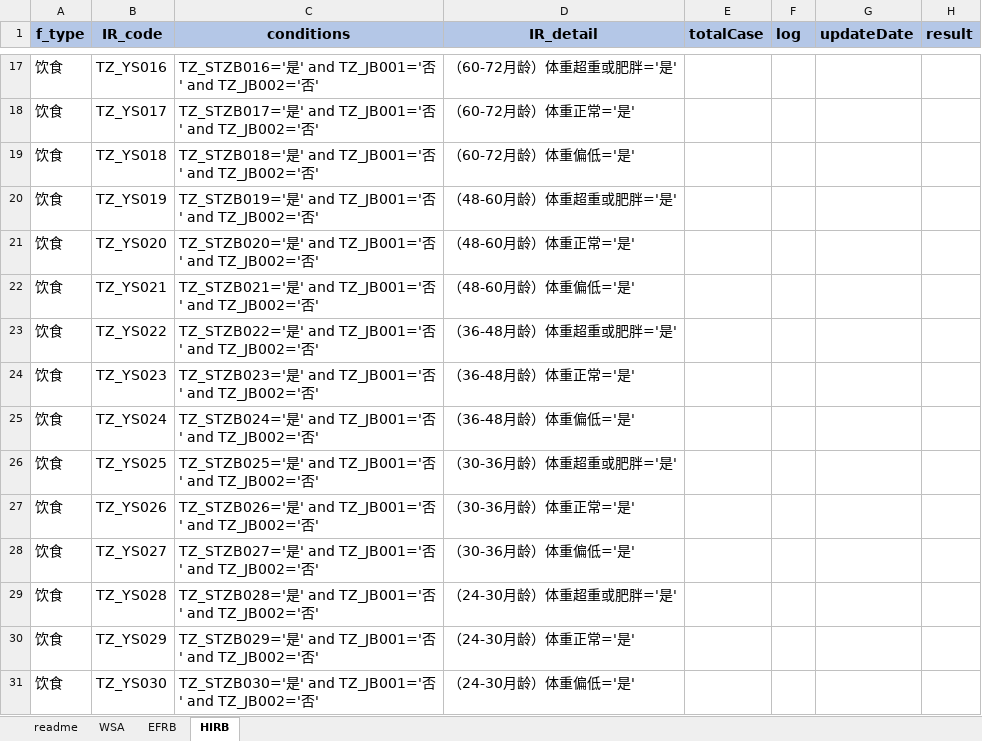
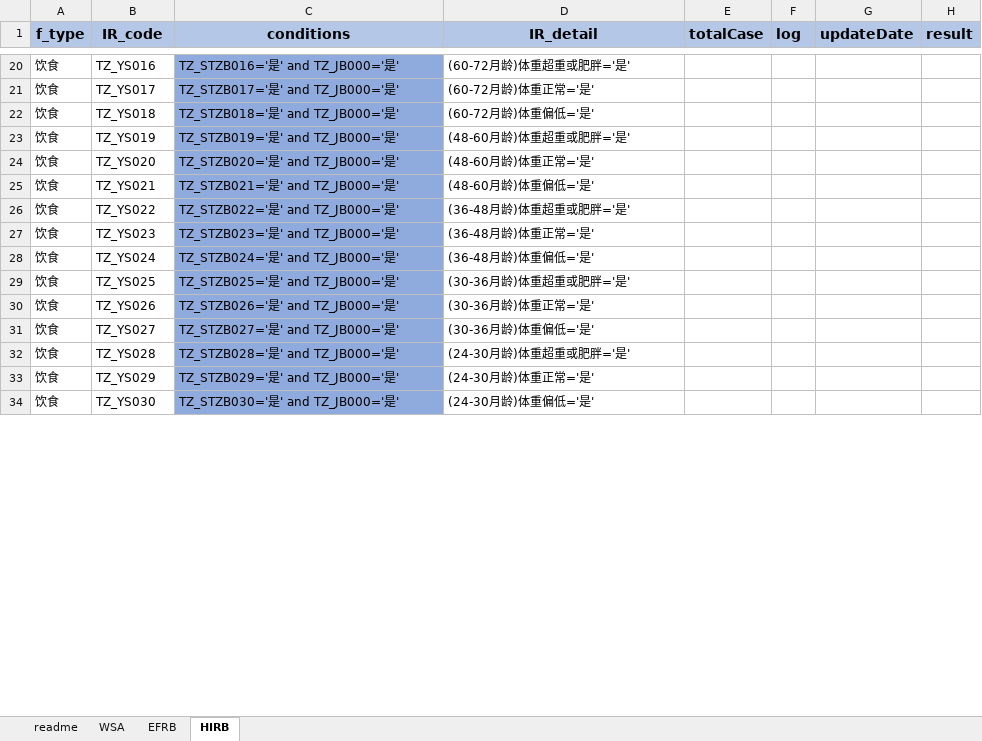
Before and after one commit to skducn/project1, an Excel workbook: instance/zyjk/CHC/i/体重评估与判断/weightAssessmentRule.xlsx, sheet HIRB, drawn as a sheet; only a part is shown, gaps mark what is left out; values as stored, in another font and other column widths than the file's, no borders; addresses are those after the commit; the diff covers the shown part only; the diff names each change by its address in the sheet, - before the commit and + after, or states it on an @@ line.

```diff
--- a/instance/zyjk/CHC/i/体重评估与判断/weightAssessmentRule.xlsx (sheet HIRB)
+++ b/instance/zyjk/CHC/i/体重评估与判断/weightAssessmentRule.xlsx (sheet HIRB)
@@ A20:D34 text size: smaller @@
-C20 (conditions): TZ_STZB016='是' and TZ_JB001='否' and TZ_JB002='否'
+C20 (conditions): TZ_STZB016='是' and TZ_JB000='是'
-C20:C34 fill: none
+C20:C34 fill: #8FAADC
-D20 (IR_detail): （60-72月龄）体重超重或肥胖='是'
+D20 (IR_detail): (60-72月龄)体重超重或肥胖='是'
-C21 (conditions): TZ_STZB017='是' and TZ_JB001='否' and TZ_JB002='否'
+C21 (conditions): TZ_STZB017='是' and TZ_JB000='是'
-D21 (IR_detail): （60-72月龄）体重正常='是'
+D21 (IR_detail): (60-72月龄)体重正常='是'
-C22 (conditions): TZ_STZB018='是' and TZ_JB001='否' and TZ_JB002='否'
+C22 (conditions): TZ_STZB018='是' and TZ_JB000='是'
-D22 (IR_detail): （60-72月龄）体重偏低='是'
+D22 (IR_detail): (60-72月龄)体重偏低='是'
-C23 (conditions): TZ_STZB019='是' and TZ_JB001='否' and TZ_JB002='否'
+C23 (conditions): TZ_STZB019='是' and TZ_JB000='是'
-D23 (IR_detail): （48-60月龄）体重超重或肥胖='是'
+D23 (IR_detail): (48-60月龄)体重超重或肥胖='是'
-C24 (conditions): TZ_STZB020='是' and TZ_JB001='否' and TZ_JB002='否'
+C24 (conditions): TZ_STZB020='是' and TZ_JB000='是'
-D24 (IR_detail): （48-60月龄）体重正常='是'
+D24 (IR_detail): (48-60月龄)体重正常='是'
-C25 (conditions): TZ_STZB021='是' and TZ_JB001='否' and TZ_JB002='否'
+C25 (conditions): TZ_STZB021='是' and TZ_JB000='是'
-D25 (IR_detail): （48-60月龄）体重偏低='是'
+D25 (IR_detail): (48-60月龄)体重偏低='是'
-C26 (conditions): TZ_STZB022='是' and TZ_JB001='否' and TZ_JB002='否'
+C26 (conditions): TZ_STZB022='是' and TZ_JB000='是'
-D26 (IR_detail): （36-48月龄）体重超重或肥胖='是'
+D26 (IR_detail): (36-48月龄)体重超重或肥胖='是'
-C27 (conditions): TZ_STZB023='是' and TZ_JB001='否' and TZ_JB002='否'
+C27 (conditions): TZ_STZB023='是' and TZ_JB000='是'
-D27 (IR_detail): （36-48月龄）体重正常='是'
+D27 (IR_detail): (36-48月龄)体重正常='是'
-C28 (conditions): TZ_STZB024='是' and TZ_JB001='否' and TZ_JB002='否'
+C28 (conditions): TZ_STZB024='是' and TZ_JB000='是'
-D28 (IR_detail): （36-48月龄）体重偏低='是'
+D28 (IR_detail): (36-48月龄)体重偏低='是'
-C29 (conditions): TZ_STZB025='是' and TZ_JB001='否' and TZ_JB002='否'
+C29 (conditions): TZ_STZB025='是' and TZ_JB000='是'
-D29 (IR_detail): （30-36月龄）体重超重或肥胖='是'
+D29 (IR_detail): (30-36月龄)体重超重或肥胖='是'
-C30 (conditions): TZ_STZB026='是' and TZ_JB001='否' and TZ_JB002='否'
+C30 (conditions): TZ_STZB026='是' and TZ_JB000='是'
-D30 (IR_detail): （30-36月龄）体重正常='是'
+D30 (IR_detail): (30-36月龄)体重正常='是'
-C31 (conditions): TZ_STZB027='是' and TZ_JB001='否' and TZ_JB002='否'
+C31 (conditions): TZ_STZB027='是' and TZ_JB000='是'
-D31 (IR_detail): （30-36月龄）体重偏低='是'
+D31 (IR_detail): (30-36月龄)体重偏低='是'
-C32 (conditions): TZ_STZB028='是' and TZ_JB001='否' and TZ_JB002='否'
+C32 (conditions): TZ_STZB028='是' and TZ_JB000='是'
-D32 (IR_detail): （24-30月龄）体重超重或肥胖='是'
+D32 (IR_detail): (24-30月龄)体重超重或肥胖='是'
-C33 (conditions): TZ_STZB029='是' and TZ_JB001='否' and TZ_JB002='否'
+C33 (conditions): TZ_STZB029='是' and TZ_JB000='是'
-D33 (IR_detail): （24-30月龄）体重正常='是'
+D33 (IR_detail): (24-30月龄)体重正常='是'
-C34 (conditions): TZ_STZB030='是' and TZ_JB001='否' and TZ_JB002='否'
+C34 (conditions): TZ_STZB030='是' and TZ_JB000='是'
-D34 (IR_detail): （24-30月龄）体重偏低='是'
+D34 (IR_detail): (24-30月龄)体重偏低='是'
```
Also changed, not shown: 6 added rows, 6 removed rows, 145 edited cells and cell formats elsewhere in this sheet, sheet EFRB, sheet WSA, 14 other files.
